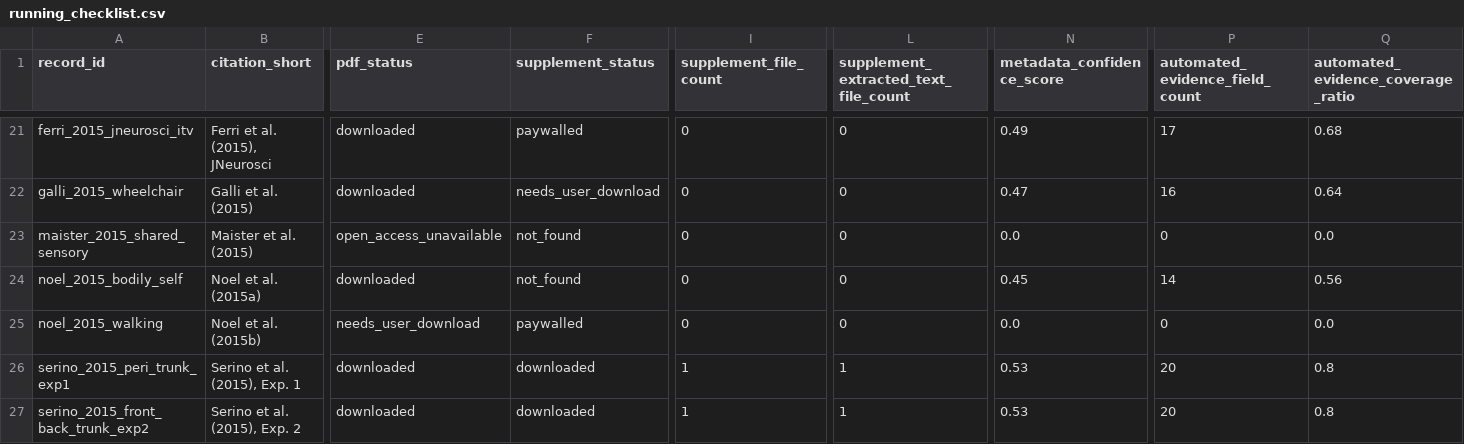
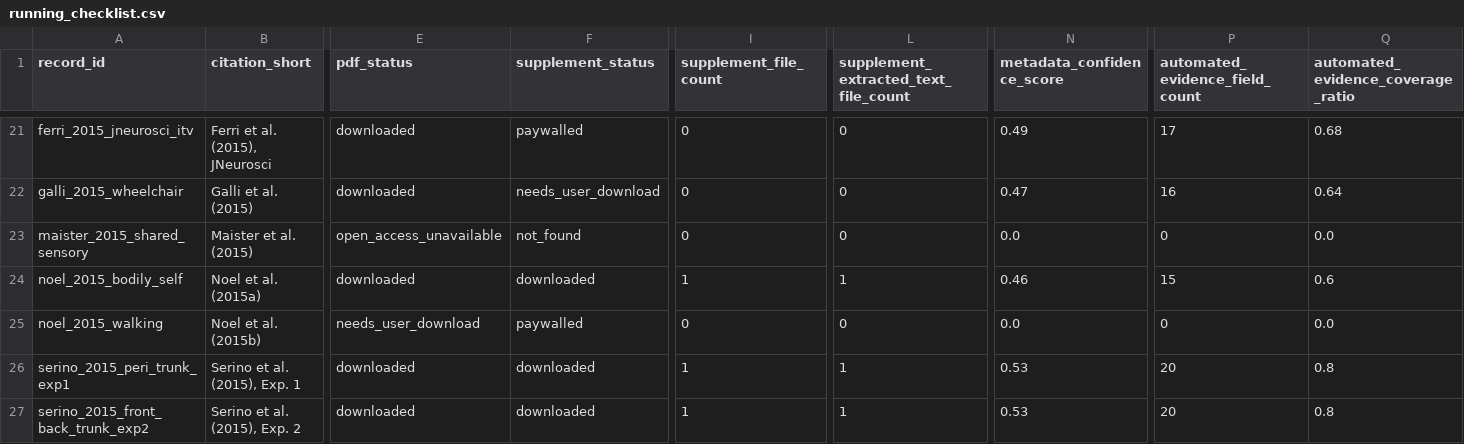
Before and after one commit to GeorgeFejer91/pps-kit, a CSV file: For-AI/audiotactile-paper-metadata-audit/running_checklist.csv, drawn as a sheet; only a part is shown, gaps mark what is left out; the diff names each change by its address in the sheet, - before the commit and + after, or states it on an @@ line.

```diff
--- a/For-AI/audiotactile-paper-metadata-audit/running_checklist.csv
+++ b/For-AI/audiotactile-paper-metadata-audit/running_checklist.csv
-F24 (supplement_status): not_found
+F24 (supplement_status): downloaded
-I24 (supplement_file_count): 0
+I24 (supplement_file_count): 1
-L24: 0
+L24: 1
-N24 (metadata_confidence_score): 0.45
+N24 (metadata_confidence_score): 0.46
-P24 (automated_evidence_field_count): 14
+P24 (automated_evidence_field_count): 15
-Q24: 0.56
+Q24: 0.6
```
Also changed, not shown: For-AI/audiotactile-paper-metadata-audit/doi_inventory.csv, For-AI/audiotactile-paper-metadata-audit/manual_review_index.csv, 10 other files.
